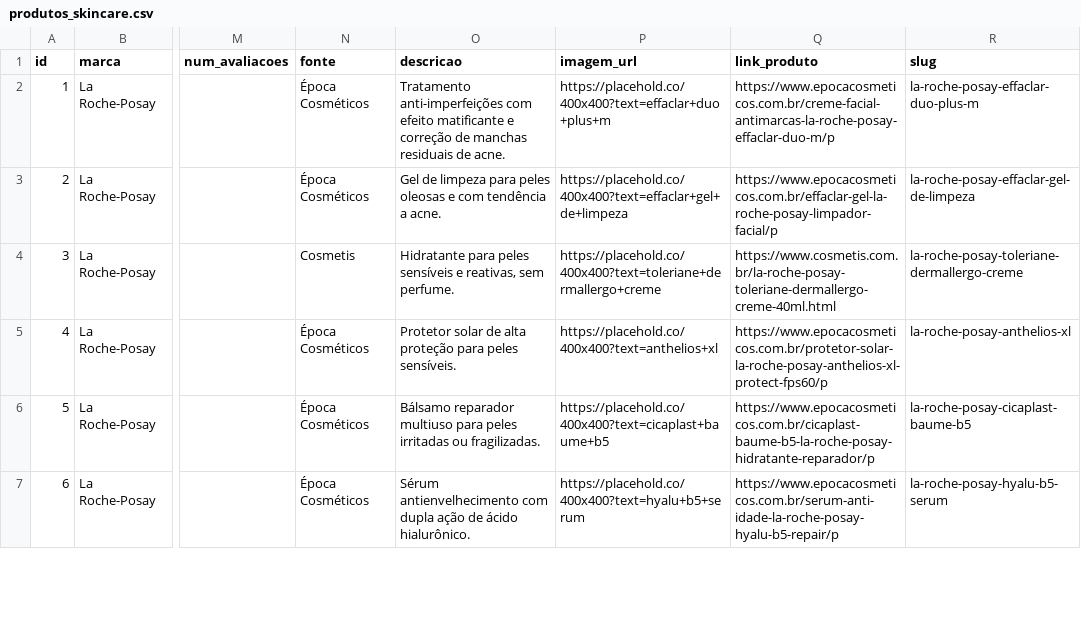
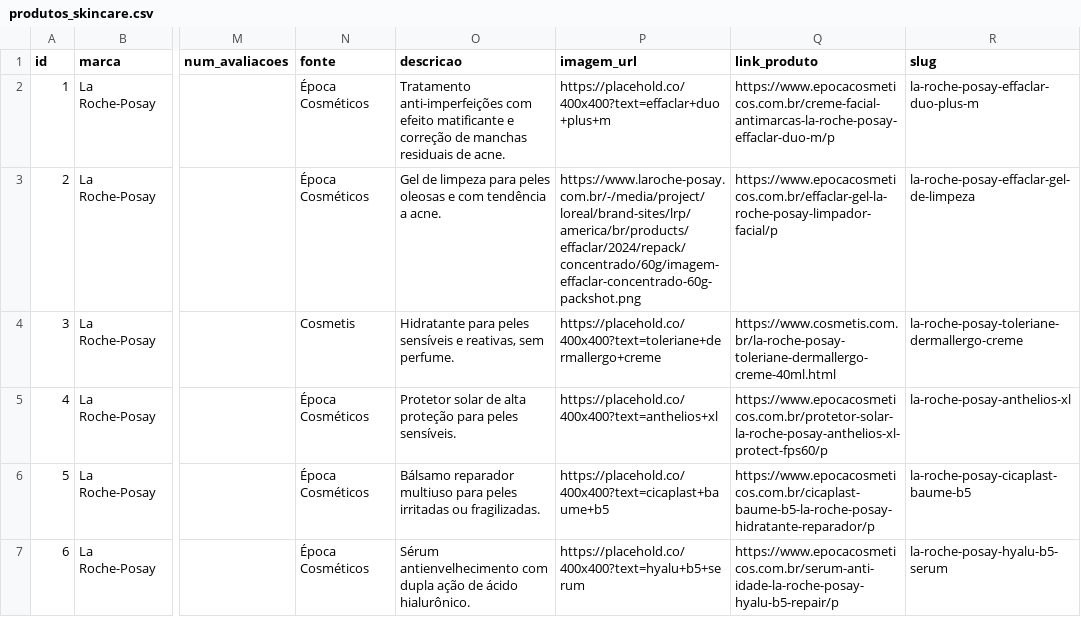
Before and after one commit to Mikissmi/IFSUL-lp-III, a CSV file: dataset/produtos_skincare.csv, drawn as a sheet; only a part is shown, gaps mark what is left out; the diff names each change by its address in the sheet, - before the commit and + after, or states it on an @@ line.

```diff
--- a/dataset/produtos_skincare.csv
+++ b/dataset/produtos_skincare.csv
-P3 (imagem_url): https://placehold.co/400x400?text=effaclar+gel+de+limpeza
+P3 (imagem_url): https://www.laroche-posay.com.br/-/media/project/loreal/brand-sites/lrp/america/br/products/effaclar/2024/repack/concentrado/60g/imagem-effaclar-concentrado-60g-packshot.png
```
